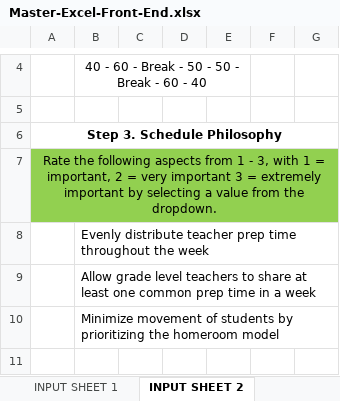
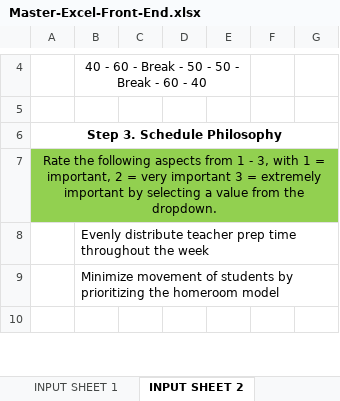
Before and after one commit to team13-fydp/fydp, an Excel workbook: FYDP_ModV1/Master-Excel-Front-End.xlsx, sheet INPUT SHEET 2, drawn as a sheet; only a part is shown, gaps mark what is left out; values as stored, in another font and other column widths than the file's, no borders; conditional formats not drawn; the diff names each change by its address in the sheet, - before the commit and + after, or states it on an @@ line.

Commit message:
deleting common prep
deleting common prep in input sheet 2

```diff
--- a/FYDP_ModV1/Master-Excel-Front-End.xlsx (sheet INPUT SHEET 2)
+++ b/FYDP_ModV1/Master-Excel-Front-End.xlsx (sheet INPUT SHEET 2)
-row 9:  | Allow grade level teachers to share at least one common prep time in a week
```
Also changed, not shown: sheet OUTPUT SHEET.
